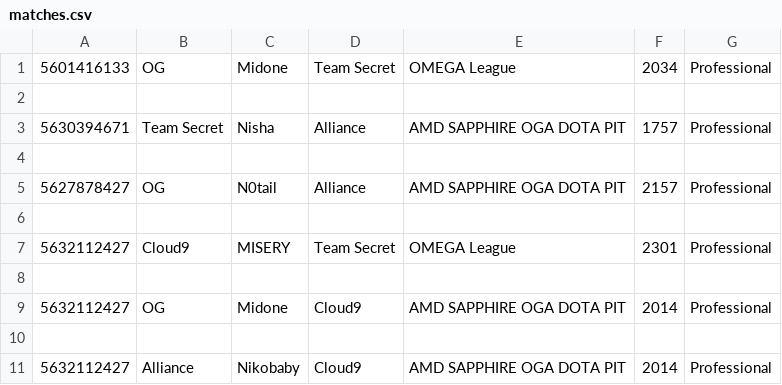
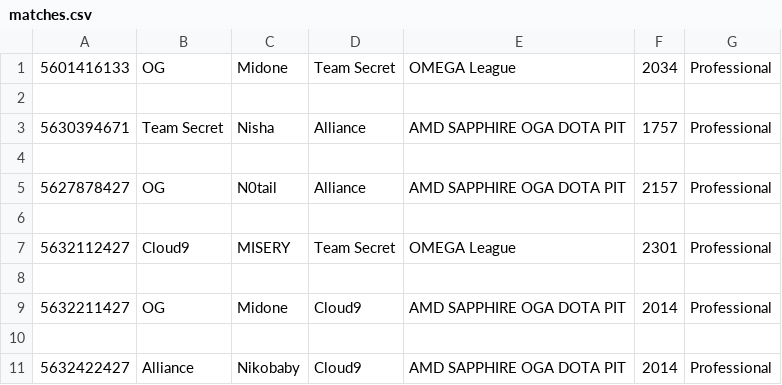
Before and after one commit to Groverkss/Dota2-Analyzer, a CSV file: core/data/matches.csv, drawn as a sheet.

```diff
--- a/core/data/matches.csv
+++ b/core/data/matches.csv
@@ -8,4 +8,4 @@
 
-5632112427, OG, Midone, Cloud9, AMD SAPPHIRE OGA DOTA PIT, 2014, Professional,
+5632211427, OG, Midone, Cloud9, AMD SAPPHIRE OGA DOTA PIT, 2014, Professional,
 
-5632112427, Alliance, Nikobaby, Cloud9, AMD SAPPHIRE OGA DOTA PIT, 2014, Professional,
+5632422427, Alliance, Nikobaby, Cloud9, AMD SAPPHIRE OGA DOTA PIT, 2014, Professional,
```
Also changed, not shown: core/data/match_description.csv, 1 other file.
